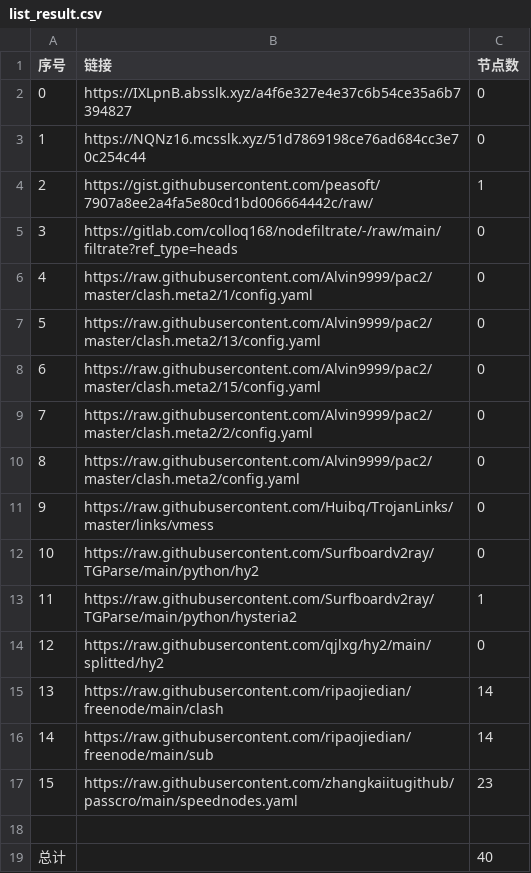
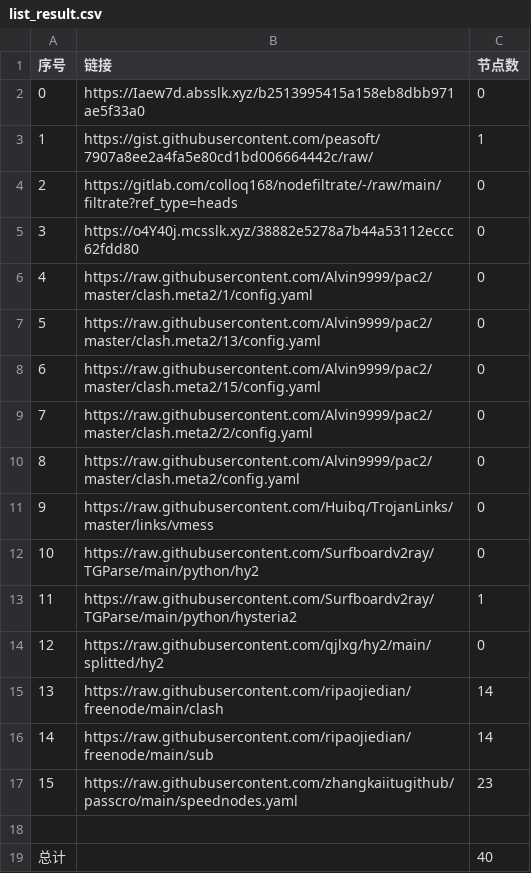
Before and after one commit to gp5061127/NoMoreWalls, a CSV file: list_result.csv, drawn as a sheet; removed rows and columns are numbered as before the commit, all else as after; the diff names each change by its address in the sheet, - before the commit and + after, or states it on an @@ line.

```diff
--- a/list_result.csv
+++ b/list_result.csv
-B2 (链接): https://IXLpnB.absslk.xyz/a4f6e327e4e37c6b54ce35a6b7394827
+B2 (链接): https://Iaew7d.absslk.xyz/b2513995415a158eb8dbb971ae5f33a0
-row 3: 1 | https://NQNz16.mcsslk.xyz/51d7869198ce76ad684cc3e70c254c44 | 0
@@ column A (序号) renumbered between rows 3 and 4 @@
+row 5: 3 | https://o4Y40j.mcsslk.xyz/38882e5278a7b44a53112eccc62fdd80 | 0
```
Also changed, not shown: 3 other files.
